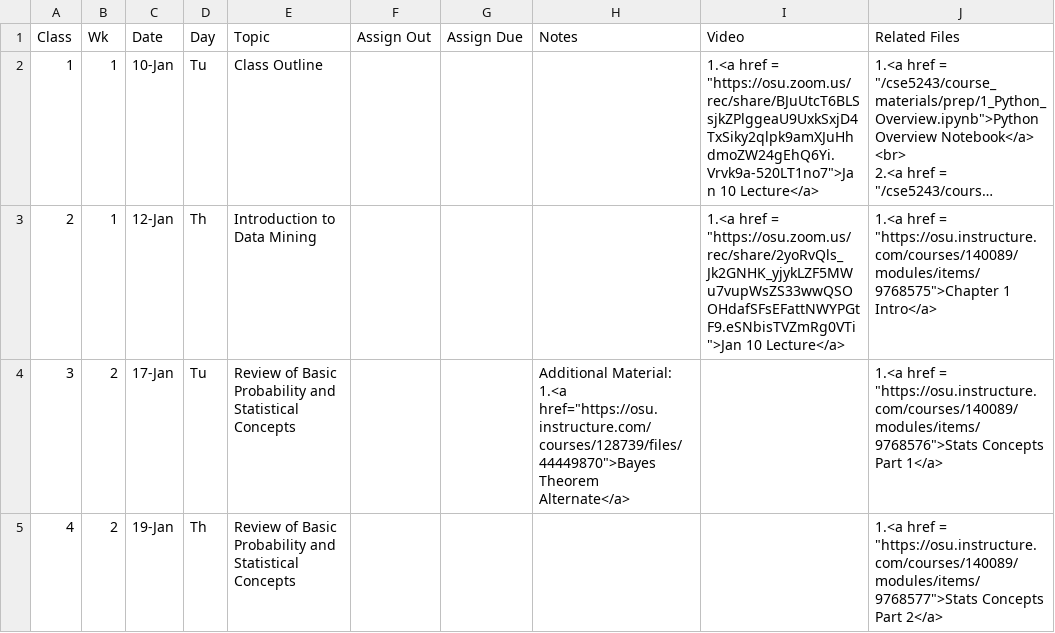
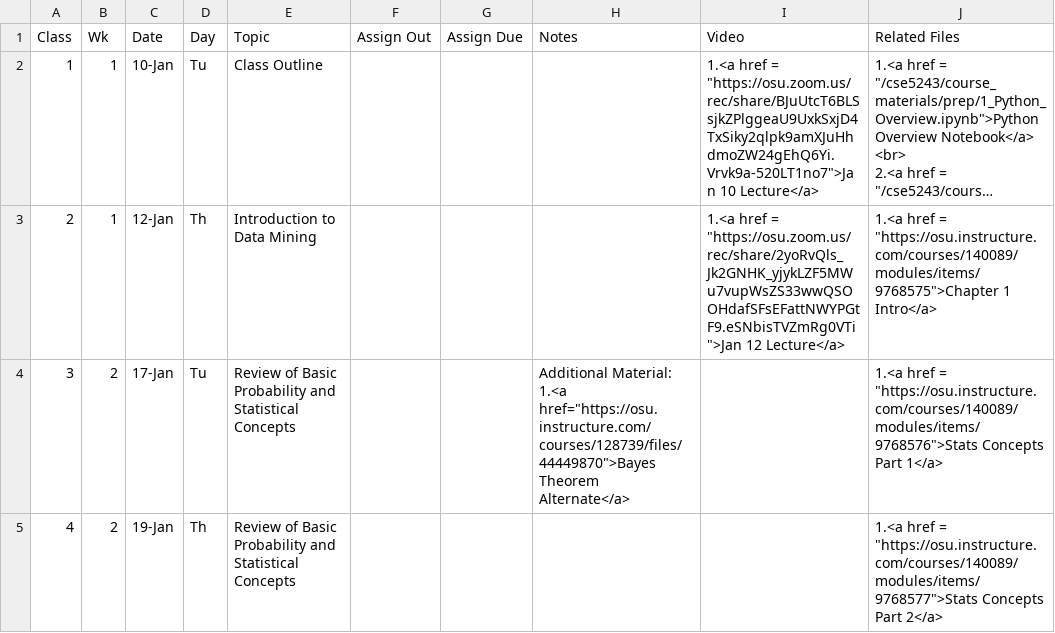
Before and after one commit to gryslik/cse5243, a CSV file: _data/Syllabus.csv, drawn as a sheet; only a part is shown; long unchanged cells end in …; the diff names each change by its address in the sheet, - before the commit and + after, or states it on an @@ line.

Commit message:
Jan12 correct label

```diff
--- a/_data/Syllabus.csv
+++ b/_data/Syllabus.csv
-I3 (Video): …= "https://osu.zoom.us/rec/share/2yoRvQls_Jk2GNHK_yjykLZF5MWu7vupWsZS33wwQSOOHdafSFsEFattNWYPGtF9.eSNbisTVZmRg0VTi">Jan 10 Lecture</a>
+I3 (Video): …= "https://osu.zoom.us/rec/share/2yoRvQls_Jk2GNHK_yjykLZF5MWu7vupWsZS33wwQSOOHdafSFsEFattNWYPGtF9.eSNbisTVZmRg0VTi">Jan 12 Lecture</a>
```
